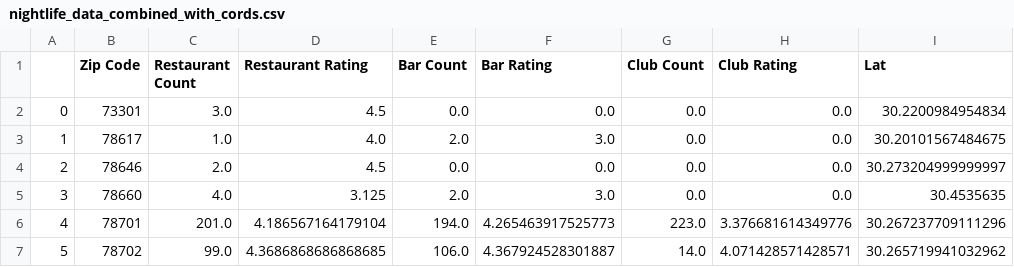
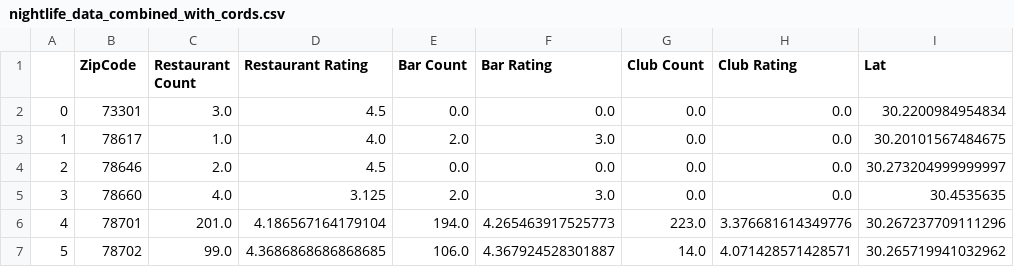
Before and after one commit to JoeDReynolds/yrelocate, a CSV file: data_sources/nightlife_data_combined_with_cords.csv, drawn as a sheet; only a part is shown; the diff names each change by its address in the sheet, - before the commit and + after, or states it on an @@ line.

Commit message:
Added Night Life Data

```diff
--- a/data_sources/nightlife_data_combined_with_cords.csv
+++ b/data_sources/nightlife_data_combined_with_cords.csv
-B1: Zip Code
+B1: ZipCode
```
Also changed, not shown: 3 other files.
